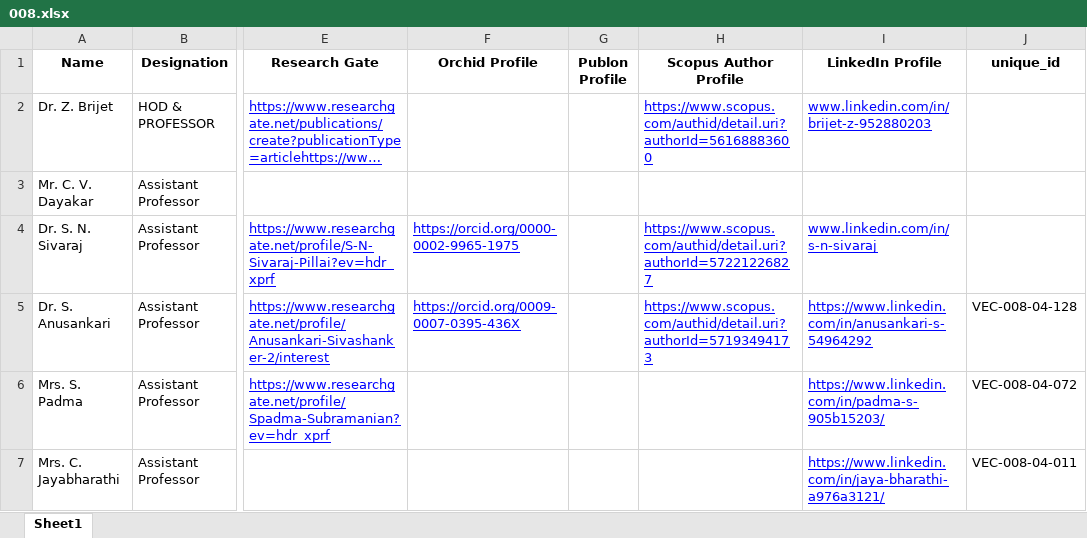
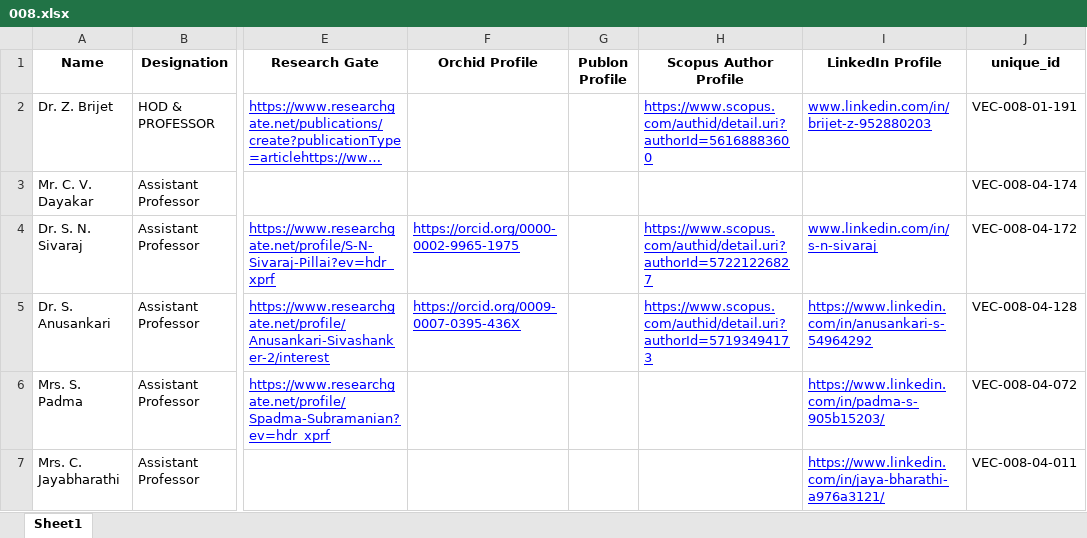
Before and after one commit to Siddharth-magesh/Velammal-Engineering-College-Backend, an Excel workbook: docs/STAFF-DATA/008.xlsx, sheet Sheet1, drawn as a sheet; only a part is shown, gaps mark what is left out; long unchanged cells end in …; values as stored, in another font and other column widths than the file's, no borders; the diff names each change by its address in the sheet, - before the commit and + after, or states it on an @@ line.

```diff
--- a/docs/STAFF-DATA/008.xlsx (sheet Sheet1)
+++ b/docs/STAFF-DATA/008.xlsx (sheet Sheet1)
-J2 (unique_id): (empty)
+J2 (unique_id): VEC-008-01-191
-J3 (unique_id): (empty)
+J3 (unique_id): VEC-008-04-174
-J4 (unique_id): (empty)
+J4 (unique_id): VEC-008-04-172
```
Also changed, not shown: docs/STAFF-DATA/005.xlsx, docs/STAFF-DATA/009.xlsx, 17 other files.
